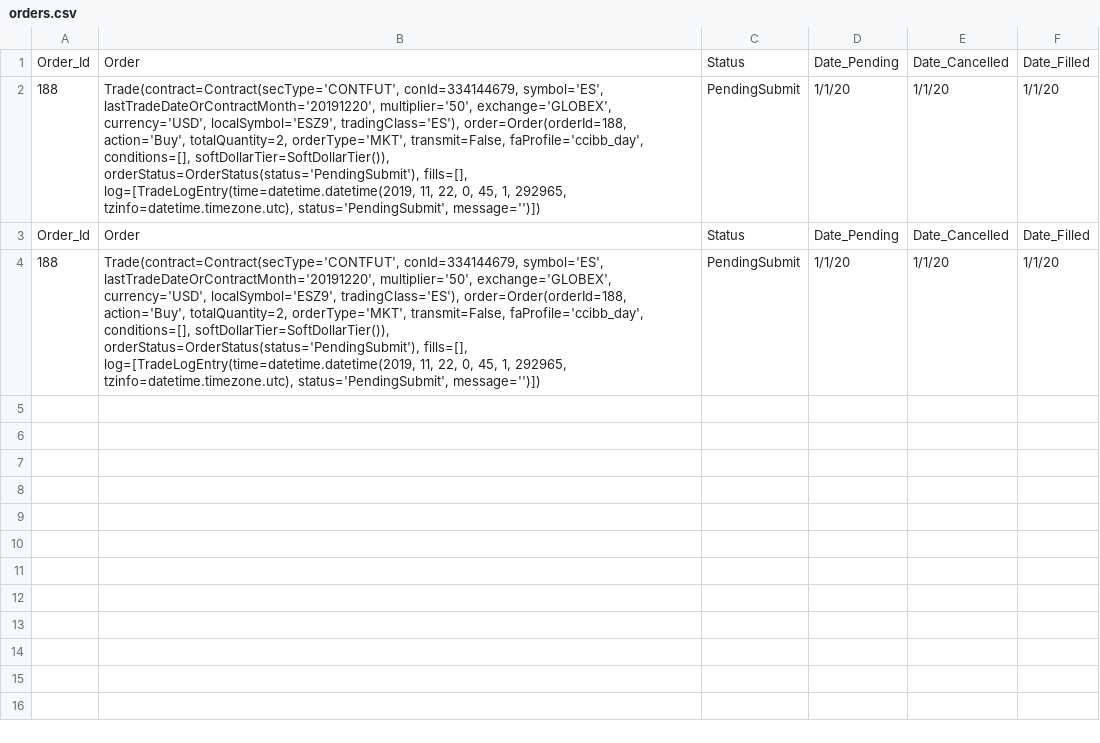
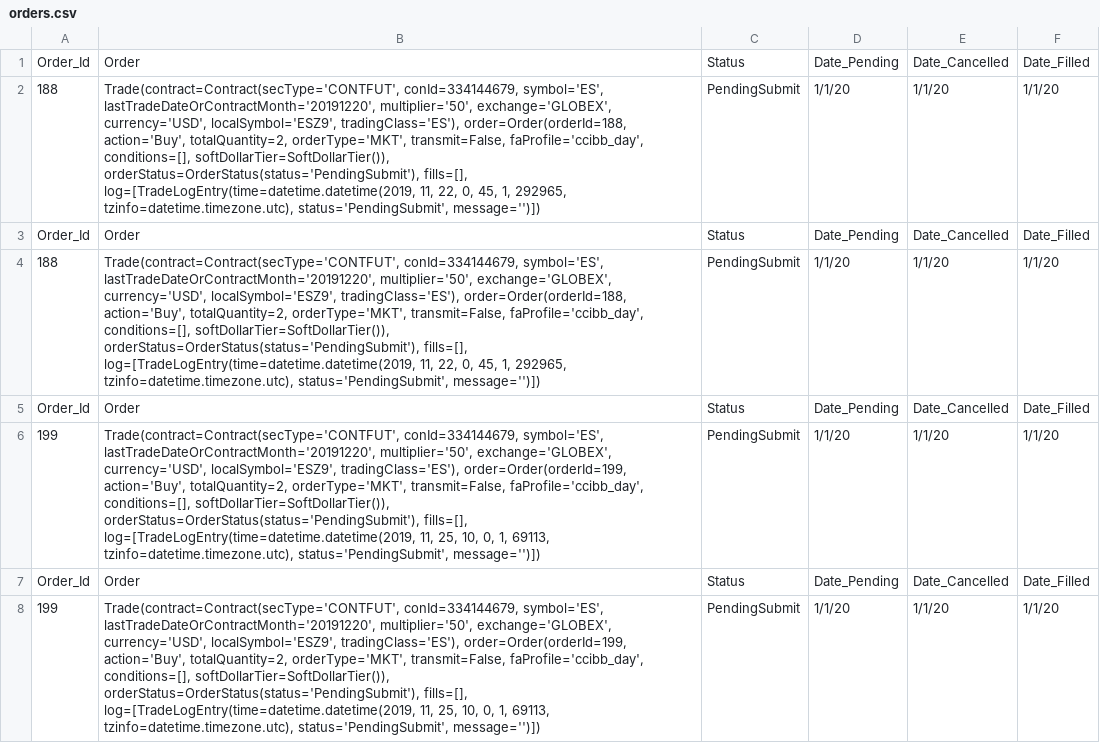
Before and after one commit to rkkreisel/ModelTrader, a CSV file: data/orders.csv, drawn as a sheet; the diff names each change by its address in the sheet, - before the commit and + after, or states it on an @@ line.

```diff
--- a/data/orders.csv
+++ b/data/orders.csv
+row 5: Order_Id | Order | Status | Date_Pending | Date_Cancelled | Date_Filled
+row 6: 199 | Trade(contract=Contract(secType='CONTFUT', conId=334144679, symbol='ES', lastTradeDateOrContractMonth='20191220', multiplier='50', exchange='GLOBEX', currency='USD', localSymbol='ESZ9', tradingClass='ES'), order=Order(orderId=199, action='Buy', totalQuantity=2, orderType='MKT', transmit=False, faProfile='ccibb_day', conditions=[], softDollarTier=SoftDollarTier()), orderStatus=OrderStatus(status='PendingSubmit'), fills=[], log=[TradeLogEntry(time=datetime.datetime(2019, 11, 25, 10, 0, 1, 69113, tzinfo=datetime.timezone.utc), status='PendingSubmit', message='')]) | PendingSubmit | 1/1/20 | 1/1/20 | 1/1/20
+row 7: Order_Id | Order | Status | Date_Pending | Date_Cancelled | Date_Filled
+row 8: 199 | Trade(contract=Contract(secType='CONTFUT', conId=334144679, symbol='ES', lastTradeDateOrContractMonth='20191220', multiplier='50', exchange='GLOBEX', currency='USD', localSymbol='ESZ9', tradingClass='ES'), order=Order(orderId=199, action='Buy', totalQuantity=2, orderType='MKT', transmit=False, faProfile='ccibb_day', conditions=[], softDollarTier=SoftDollarTier()), orderStatus=OrderStatus(status='PendingSubmit'), fills=[], log=[TradeLogEntry(time=datetime.datetime(2019, 11, 25, 10, 0, 1, 69113, tzinfo=datetime.timezone.utc), status='PendingSubmit', message='')]) | PendingSubmit | 1/1/20 | 1/1/20 | 1/1/20
```
Also changed, not shown: 3 other files.
